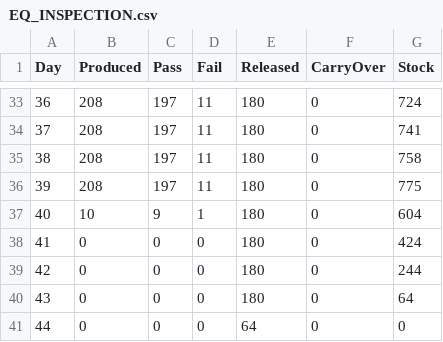
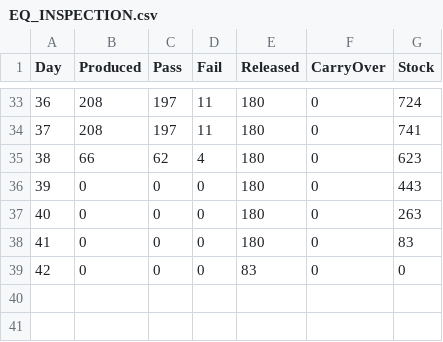
Before and after one commit to ROWELLI/graphene_process_test, a CSV file: output/EQ_INSPECTION.csv, drawn as a sheet; only a part is shown, gaps mark what is left out; removed rows and columns are numbered as before the commit, all else as after; the diff names each change by its address in the sheet, - before the commit and + after, or states it on an @@ line.

```diff
--- a/output/EQ_INSPECTION.csv
+++ b/output/EQ_INSPECTION.csv
-row 35: 38 | 208 | 197 | 11 | 180 | 0 | 758
-row 36: 39 | 208 | 197 | 11 | 180 | 0 | 775
-row 37: 40 | 10 | 9 | 1 | 180 | 0 | 604
+row 35: 38 | 66 | 62 | 4 | 180 | 0 | 623
@@ column A (Day) renumbered from row 36 down @@
-G36 (Stock): 424
+G36 (Stock): 443
-G37 (Stock): 244
+G37 (Stock): 263
-G38 (Stock): 64
+G38 (Stock): 83
-E39 (Released): 64
+E39 (Released): 83
```
Also changed, not shown: output/COMPOSITING.csv, output/ETCHING.csv, 6 other files.
